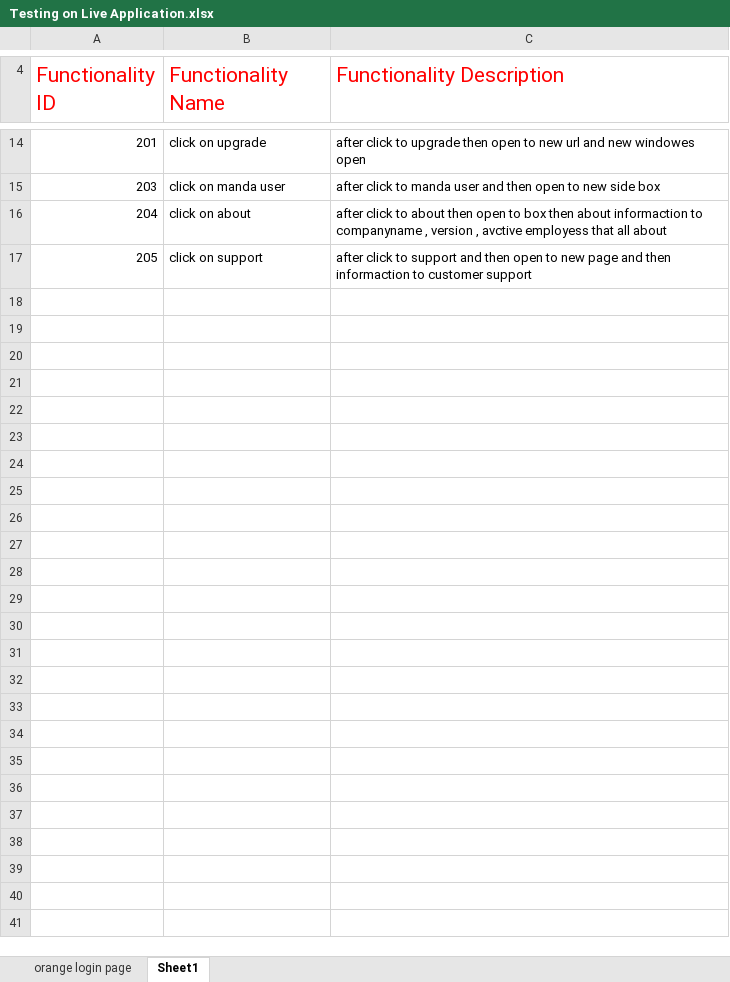
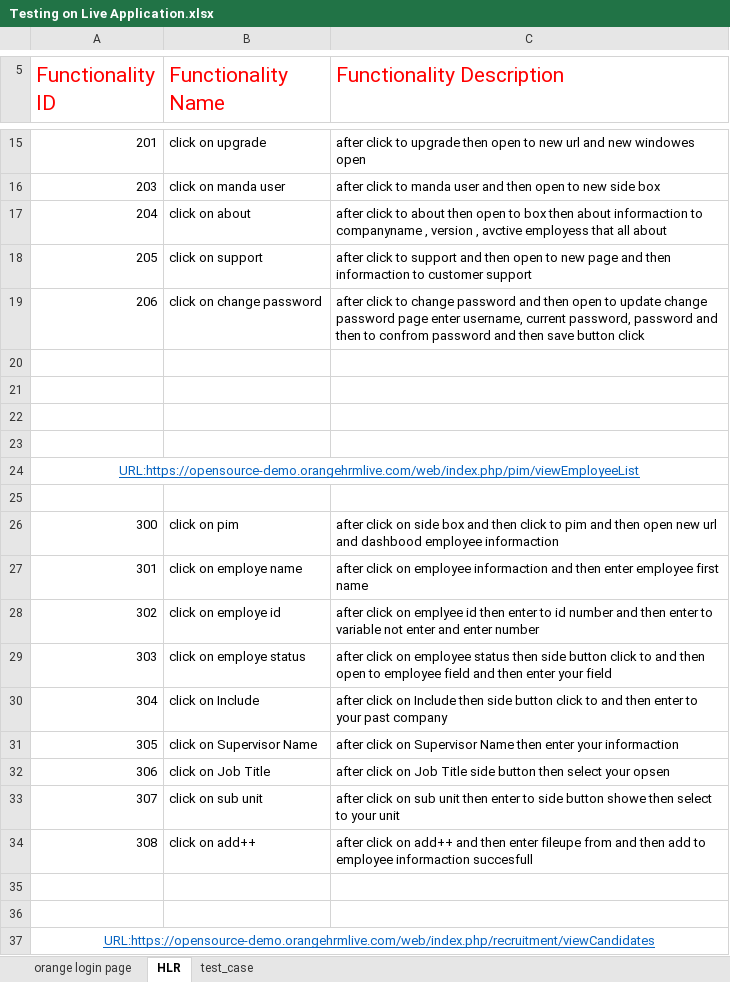
Before and after one commit to Khishigodhani/Menualtesting_assignment_model-3, an Excel workbook: Testing on Live Application.xlsx, sheet HLR, drawn as a sheet; only a part is shown, gaps mark what is left out; values as stored, in another font and other column widths than the file's, no borders; the diff covers the shown part only; the diff names each change by its address in the sheet, - before the commit and + after, or states it on an @@ line.

Commit message:
Add files via upload

```diff
--- a/Testing on Live Application.xlsx (sheet HLR)
+++ b/Testing on Live Application.xlsx (sheet HLR)
-sheet tab: Sheet1
+sheet tab: HLR
+sheet tab: test_case
+row 19: 206 | click on change password | after click to change password and then open to update change password page enter username, current password, password and then to confrom password and then save button click
+row 20: (empty)
+row 21: (empty)
+row 22: (empty)
+row 23: (empty)
+row 24: URL:https://opensource-demo.orangehrmlive.com/web/index.php/pim/viewEmployeeList
+row 25: (empty)
+row 26: 300 | click on pim | after click on side box and then click to pim and then open new url and dashbood employee informaction
+row 27: 301 | click on employe name | after click on employee informaction and then enter employee first name
+row 28: 302 | click on employe id | after click on emplyee id then enter to id number and then enter to variable not enter and enter number
+row 29: 303 | click on employe status | after click on employee status then side button click to and then open to employee field and then enter your field
+row 30: 304 | click on Include | after click on Include then side button click to and then enter to your past company
+row 31: 305 | click on Supervisor Name | after click on Supervisor Name then enter your informaction
+row 32: 306 | click on Job Title | after click on Job Title side button then select your opsen
+row 33: 307 | click on sub unit | after click on sub unit then enter to side button showe then select to your unit
+row 34: 308 | click on add++ | after click on add++ and then enter fileupe from and then add to employee informaction succesfull
+row 35: (empty)
+row 36: (empty)
+row 37: URL:https://opensource-demo.orangehrmlive.com/web/index.php/recruitment/viewCandidates
```
Also changed, not shown: 24 added rows elsewhere in this sheet.
